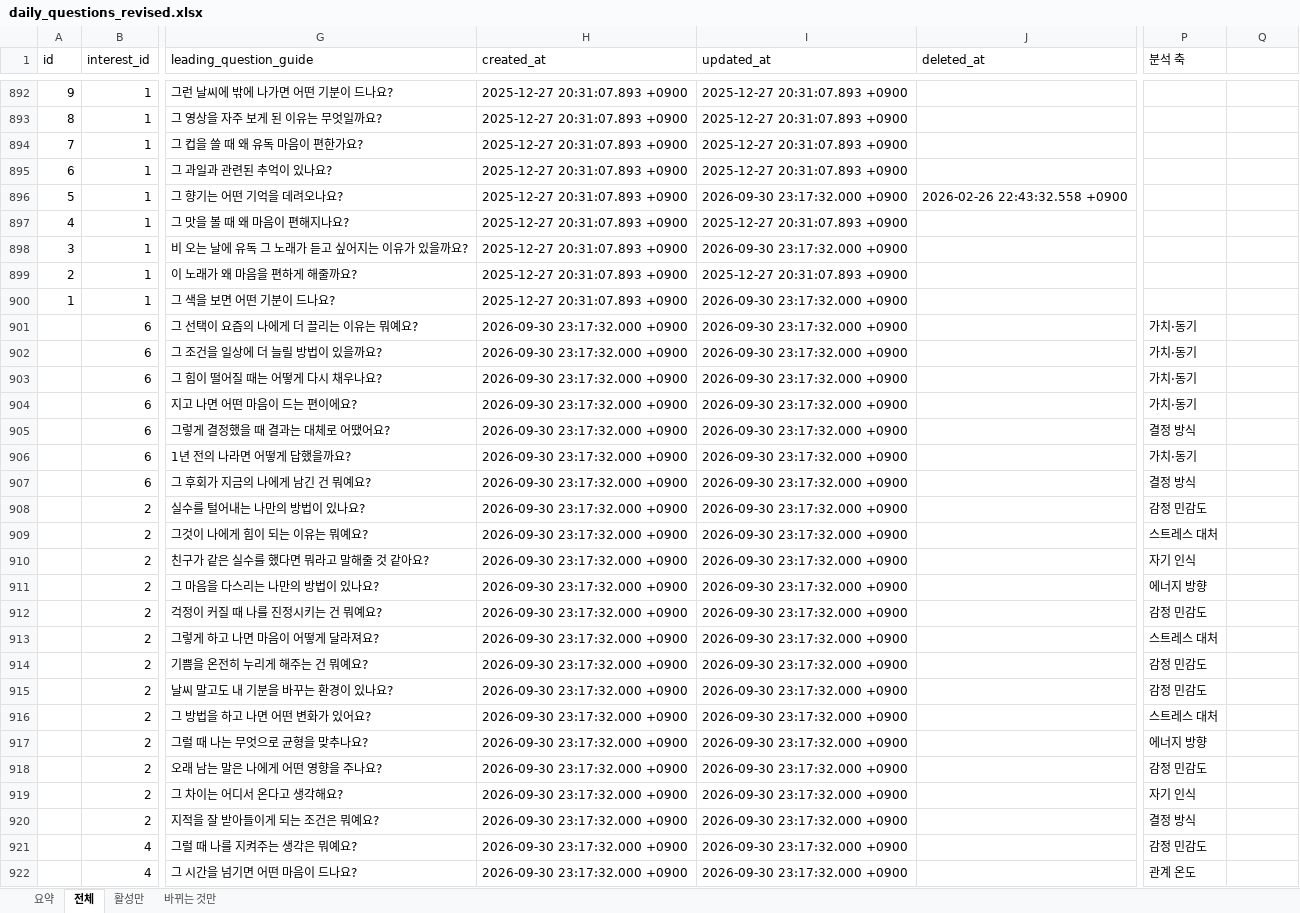
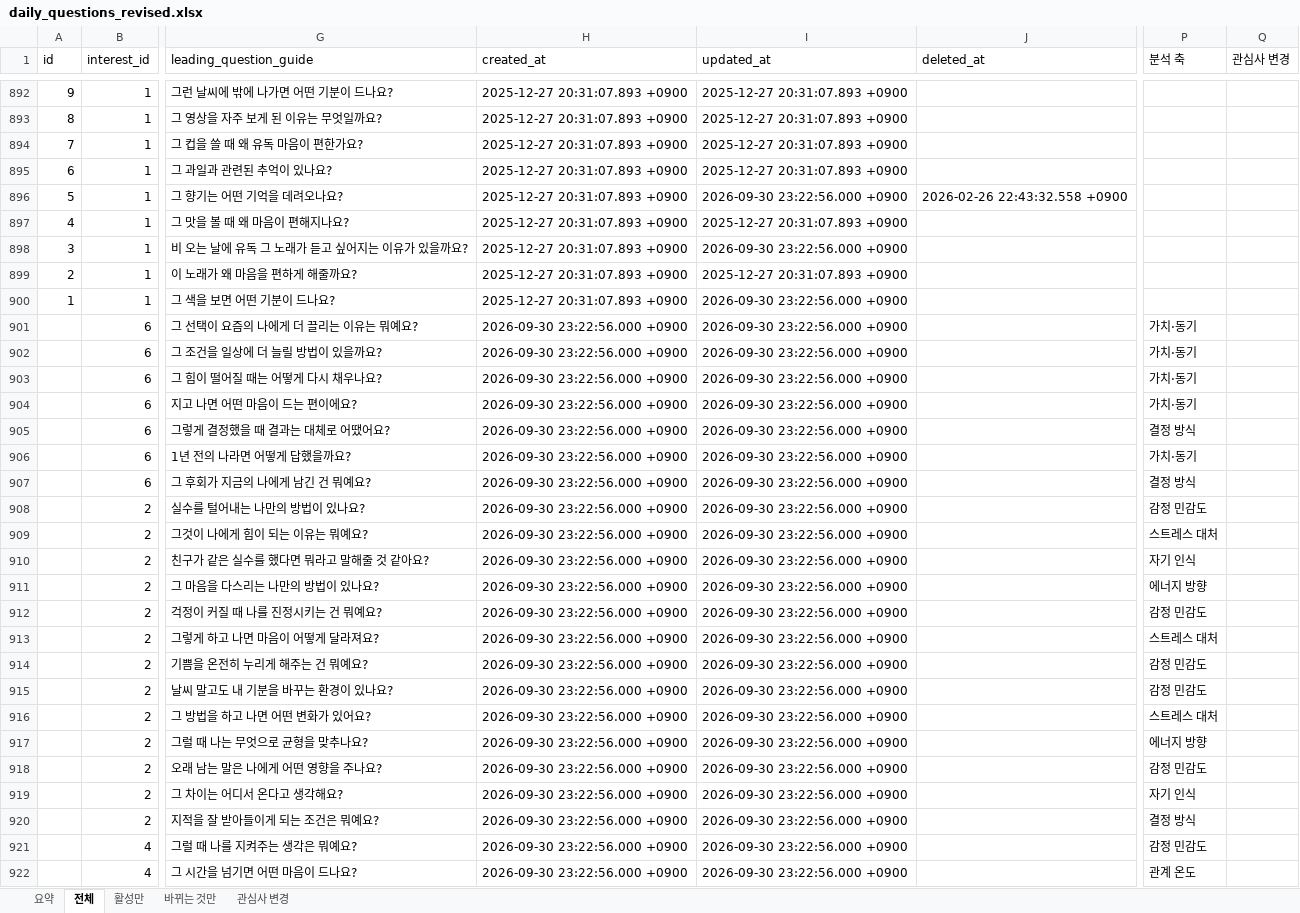
Before and after one commit to ahnhyun3921-alt/questions, an Excel workbook: output/daily_questions_revised.xlsx, sheet 전체, drawn as a sheet; only a part is shown, gaps mark what is left out; values as stored, in another font and other column widths than the file's, no borders; the diff covers the shown part only; the diff names each change by its address in the sheet, - before the commit and + after, or states it on an @@ line.

```diff
--- a/output/daily_questions_revised.xlsx (sheet 전체)
+++ b/output/daily_questions_revised.xlsx (sheet 전체)
+sheet tab: 관심사 변경
-Q1: (empty)
+Q1: 관심사 변경
-I896 (updated_at): 2026-09-30 23:17:32.000 +0900
+I896 (updated_at): 2026-09-30 23:22:56.000 +0900
-I898 (updated_at): 2026-09-30 23:17:32.000 +0900
+I898 (updated_at): 2026-09-30 23:22:56.000 +0900
-I900:I922 (updated_at): 2026-09-30 23:17:32.000 +0900
+I900:I922 (updated_at): 2026-09-30 23:22:56.000 +0900
-H901:H922 (created_at): 2026-09-30 23:17:32.000 +0900
+H901:H922 (created_at): 2026-09-30 23:22:56.000 +0900
```
Also changed, not shown: 1064 edited cells elsewhere in this sheet, sheet 바뀌는 것만, sheet 활성만, sheet 요약, 3 other files.
